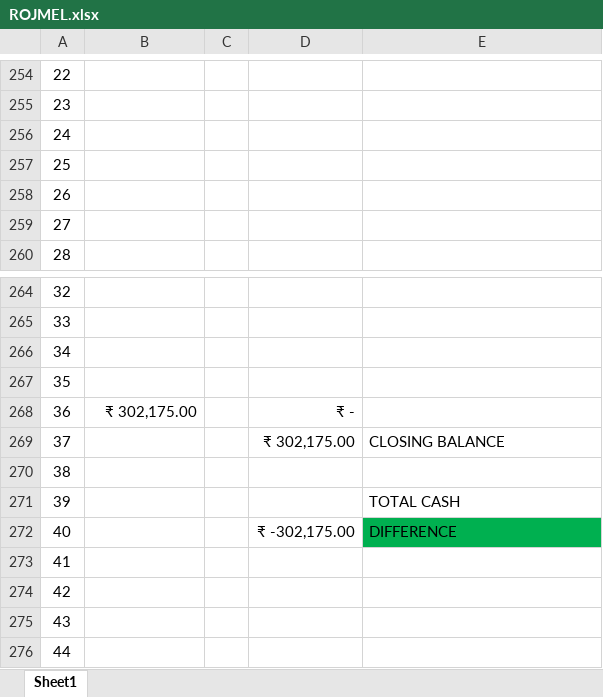
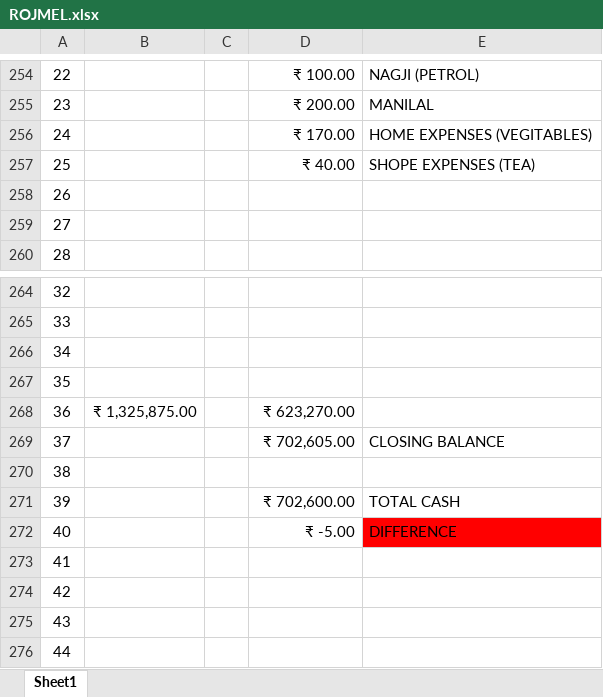
Before and after one commit to ackrunalrv/excle, an Excel workbook: ROJMEL.xlsx, sheet Sheet1, drawn as a sheet; only a part is shown, gaps mark what is left out; values as stored, in another font and other column widths than the file's, no borders; the diff covers the shown part only; the diff names each change by its address in the sheet, - before the commit and + after, or states it on an @@ line.

```diff
--- a/ROJMEL.xlsx (sheet Sheet1)
+++ b/ROJMEL.xlsx (sheet Sheet1)
-D254: (empty)
+D254: ₹ 100.00
-E254: (empty)
+E254: NAGJI (PETROL)
-D255: (empty)
+D255: ₹ 200.00
-E255: (empty)
+E255: MANILAL
-D256: (empty)
+D256: ₹ 170.00
-E256: (empty)
+E256: HOME EXPENSES (VEGITABLES)
-D257: (empty)
+D257: ₹ 40.00
-E257: (empty)
+E257: SHOPE EXPENSES (TEA)
-B268: ₹ 302,175.00
+B268: ₹ 1,325,875.00
-D268: ₹ -
+D268: ₹ 623,270.00
-D269: ₹ 302,175.00
+D269: ₹ 702,605.00
-D271: (empty)
+D271: ₹ 702,600.00
-D272: ₹ -302,175.00
+D272: ₹ -5.00
-E272 fill: #00B050
+E272 fill: #FF0000
```
Also changed, not shown: 19 added rows and 19 removed rows elsewhere in this sheet, 1 other file.
